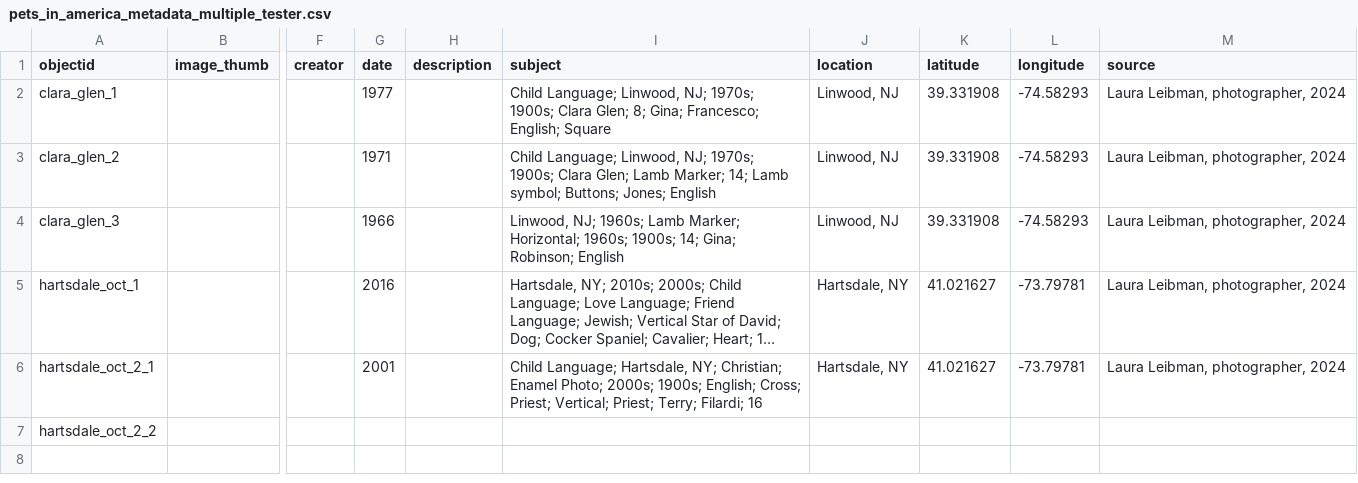
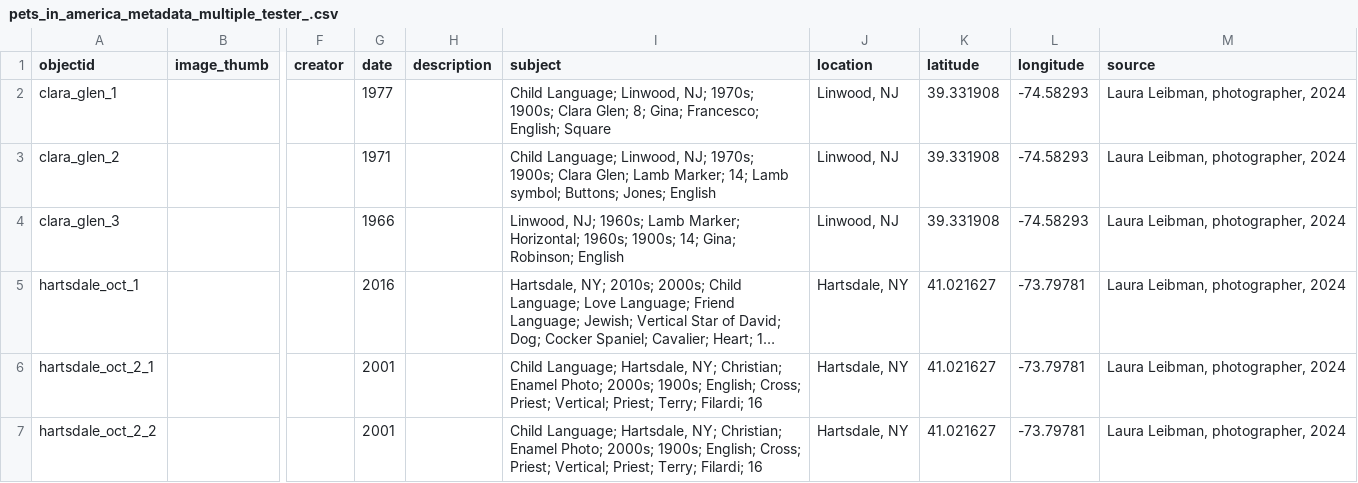
Before and after one commit to lauraleibman/pets_in_america_, a CSV file: _data/pets_in_america_metadata_multiple_tester_.csv (was _data/pets_in_america_metadata_multiple_tester.csv), drawn as a sheet; only a part is shown, gaps mark what is left out; long unchanged cells end in …; the diff names each change by its address in the sheet, - before the commit and + after, or states it on an @@ line.

Commit message:
multiple tester 2

```diff
--- a/_data/pets_in_america_metadata_multiple_tester.csv
+++ b/_data/pets_in_america_metadata_multiple_tester_.csv
-G7 (date): (empty)
+G7 (date): 2001
-I7 (subject): (empty)
+I7 (subject): Child Language; Hartsdale, NY; Christian; Enamel Photo; 2000s; 1900s; English; Cross; Priest; Vertical; Priest; Terry; Filardi; 16
-J7 (location): (empty)
+J7 (location): Hartsdale, NY
-K7 (latitude): (empty)
+K7 (latitude): 41.021627
-L7 (longitude): (empty)
+L7 (longitude): -73.79781
-M7 (source): (empty)
+M7 (source): Laura Leibman, photographer, 2024
```
Also changed, not shown: 1 other file.
